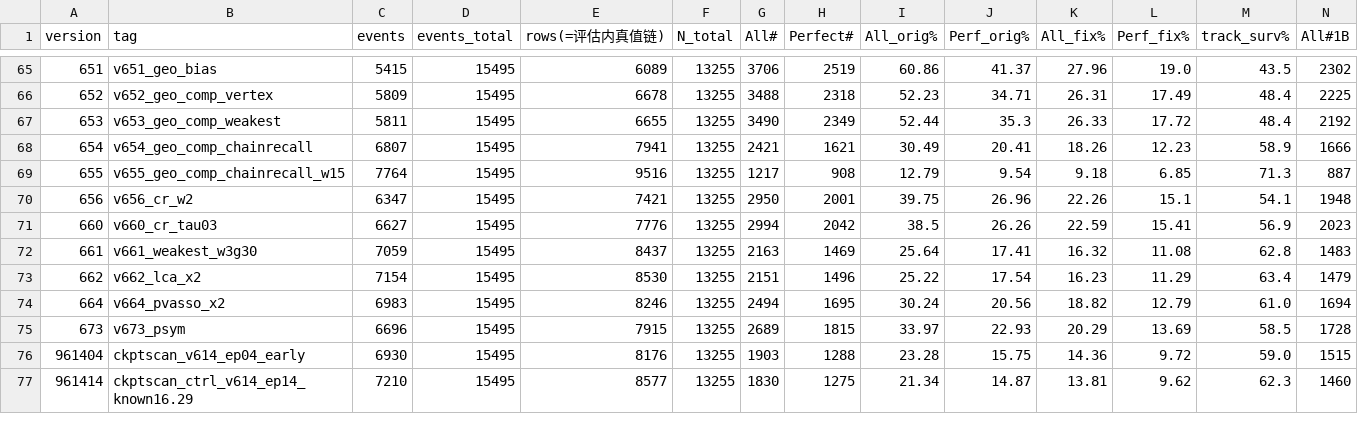
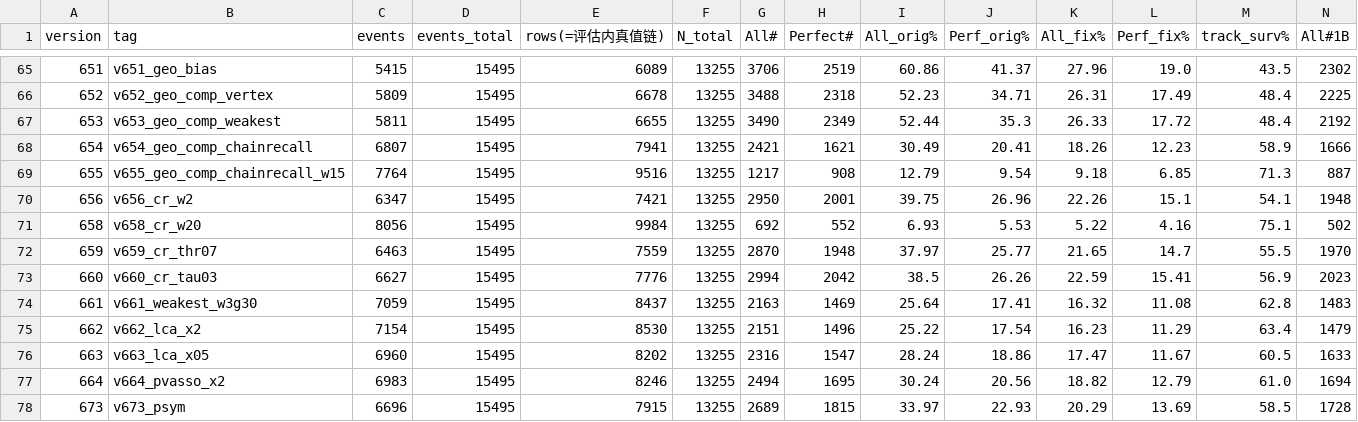
Before and after one commit to Aniedrew/dfei_ift, a CSV file: report_figs/unconditional_reco_00342451.csv, drawn as a sheet; only a part is shown, gaps mark what is left out; the shorter side is filled out with more unchanged rows; rows hold the shown columns only; the diff covers the shown part only; the diff names each change by its address in the sheet, - before the commit and + after, or states it on an @@ line.

```diff
--- a/report_figs/unconditional_reco_00342451.csv
+++ b/report_figs/unconditional_reco_00342451.csv
+row 71: 658 | v658_cr_w20 | 8056 | 15495 | 9984 | 13255 | 692 | 552 | 6.93 | 5.53 | 5.22 | 4.16 | 75.1 | 502
+row 72: 659 | v659_cr_thr07 | 6463 | 15495 | 7559 | 13255 | 2870 | 1948 | 37.97 | 25.77 | 21.65 | 14.7 | 55.5 | 1970
+row 76: 663 | v663_lca_x05 | 6960 | 15495 | 8202 | 13255 | 2316 | 1547 | 28.24 | 18.86 | 17.47 | 11.67 | 60.5 | 1633
```
Also changed, not shown: 6 added rows and 6 moved rows elsewhere in this file, 1 other file.
